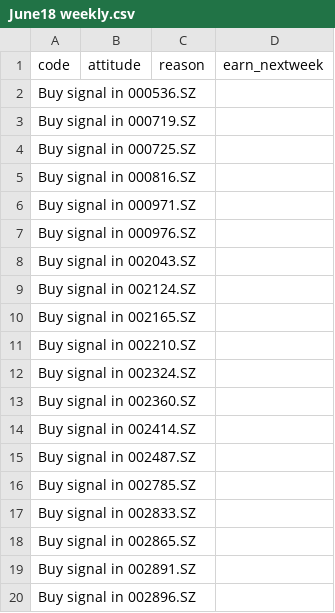
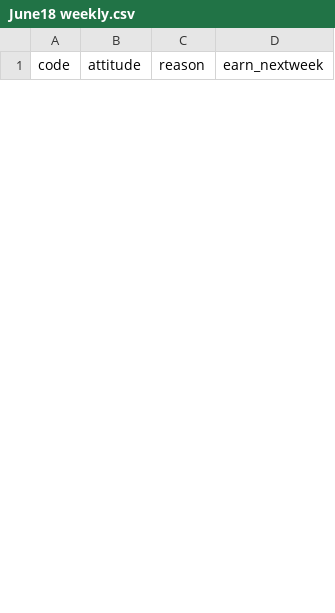
Before and after one commit to imabakagain/MACD, a CSV file: data/June18 weekly.csv, drawn as a sheet; only a part is shown; the diff covers the shown part only.

```diff
--- a/data/June18 weekly.csv
+++ b/data/June18 weekly.csv
@@ -1,20 +1 @@
 code,attitude,reason,earn_nextweek
-Buy signal in 000536.SZ,,,
-Buy signal in 000719.SZ,,,
-Buy signal in 000725.SZ,,,
-Buy signal in 000816.SZ,,,
-Buy signal in 000971.SZ,,,
-Buy signal in 000976.SZ,,,
-Buy signal in 002043.SZ,,,
-Buy signal in 002124.SZ,,,
-Buy signal in 002165.SZ,,,
-Buy signal in 002210.SZ,,,
-Buy signal in 002324.SZ,,,
-Buy signal in 002360.SZ,,,
-Buy signal in 002414.SZ,,,
-Buy signal in 002487.SZ,,,
-Buy signal in 002785.SZ,,,
-Buy signal in 002833.SZ,,,
-Buy signal in 002865.SZ,,,
-Buy signal in 002891.SZ,,,
-Buy signal in 002896.SZ,,,
```
Also changed, not shown: 37 added rows and 17 removed rows elsewhere in this file, data/June11 weekly.csv, data/june4 weekly.csv, 13 other files.
